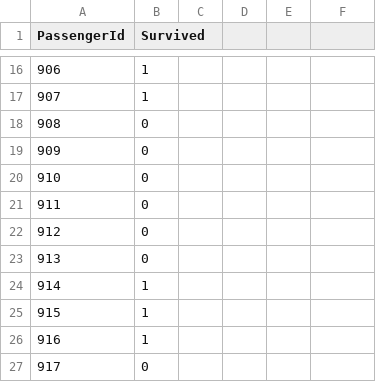
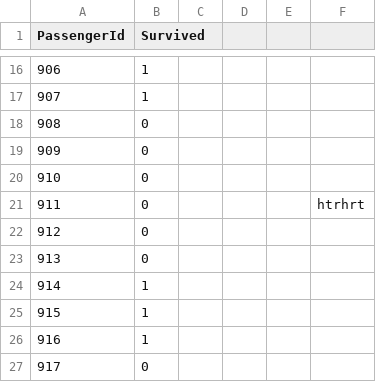
Before and after one commit to shashank1391/Data-Analytics-Introduction-course, a CSV file: titanic.csv, drawn as a sheet; only a part is shown, gaps mark what is left out; the diff names each change by its address in the sheet, - before the commit and + after, or states it on an @@ line.

Commit message:
excel file

```diff
--- a/titanic.csv
+++ b/titanic.csv
-F21: (empty)
+F21: htrhrt
```
